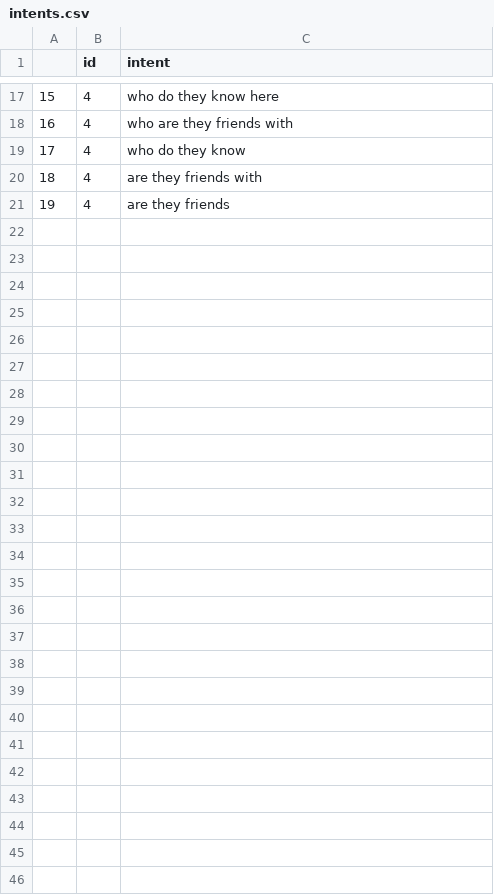
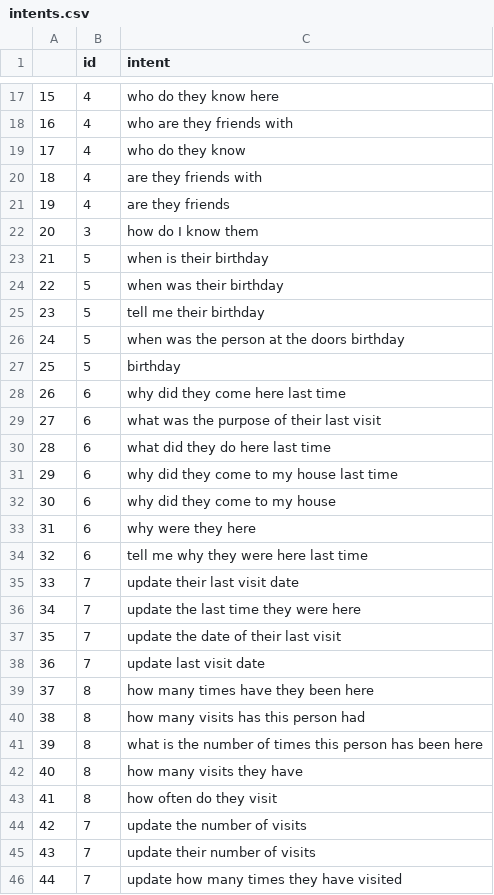
Before and after one commit to maximosnolan/EECS449, a CSV file: project/nlp/intents.csv, drawn as a sheet; only a part is shown, gaps mark what is left out; the diff names each change by its address in the sheet, - before the commit and + after, or states it on an @@ line.

Commit message:
added rest of intents

```diff
--- a/project/nlp/intents.csv
+++ b/project/nlp/intents.csv
+row 22: 20 | 3 | how do I know them
+row 23: 21 | 5 | when is their birthday
+row 24: 22 | 5 | when was their birthday
+row 25: 23 | 5 | tell me their birthday
+row 26: 24 | 5 | when was the person at the doors birthday
+row 27: 25 | 5 | birthday
+row 28: 26 | 6 | why did they come here last time
+row 29: 27 | 6 | what was the purpose of their last visit
+row 30: 28 | 6 | what did they do here last time
+row 31: 29 | 6 | why did they come to my house last time
+row 32: 30 | 6 | why did they come to my house
+row 33: 31 | 6 | why were they here
+row 34: 32 | 6 | tell me why they were here last time
+row 35: 33 | 7 | update their last visit date
+row 36: 34 | 7 | update the last time they were here
+row 37: 35 | 7 | update the date of their last visit
+row 38: 36 | 7 | update last visit date
+row 39: 37 | 8 | how many times have they been here
+row 40: 38 | 8 | how many visits has this person had
+row 41: 39 | 8 | what is the number of times this person has been here
+row 42: 40 | 8 | how many visits they have
+row 43: 41 | 8 | how often do they visit
+row 44: 42 | 7 | update the number of visits
+row 45: 43 | 7 | update their number of visits
+row 46: 44 | 7 | update how many times they have visited
```
Also changed, not shown: 7 other files.
